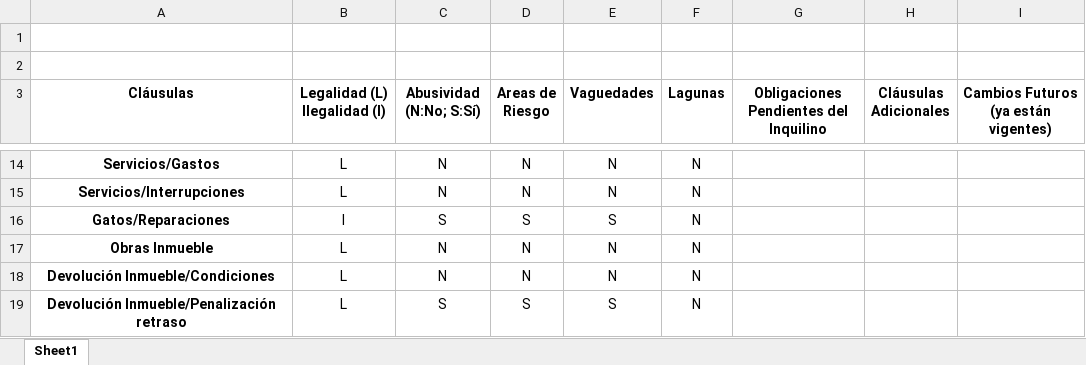
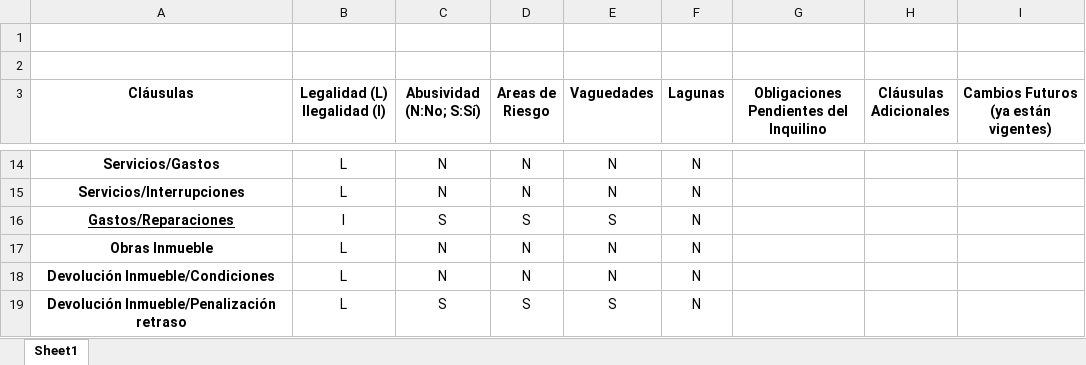
Before and after one commit to cyberLLM-Net/SLC-GPT, an Excel workbook: dataset/Validation.xlsx, sheet Sheet1, drawn as a sheet; only a part is shown, gaps mark what is left out; values as stored, in another font and other column widths than the file's, no borders; the diff names each change by its address in the sheet, - before the commit and + after, or states it on an @@ line.

```diff
--- a/dataset/Validation.xlsx (sheet Sheet1)
+++ b/dataset/Validation.xlsx (sheet Sheet1)
-A16 (Cláusulas): Gatos/Reparaciones
+A16 (Cláusulas): Gastos/Reparaciones
-A16 underline: off
+A16 underline: on
```
Also changed, not shown: 19 other files.
